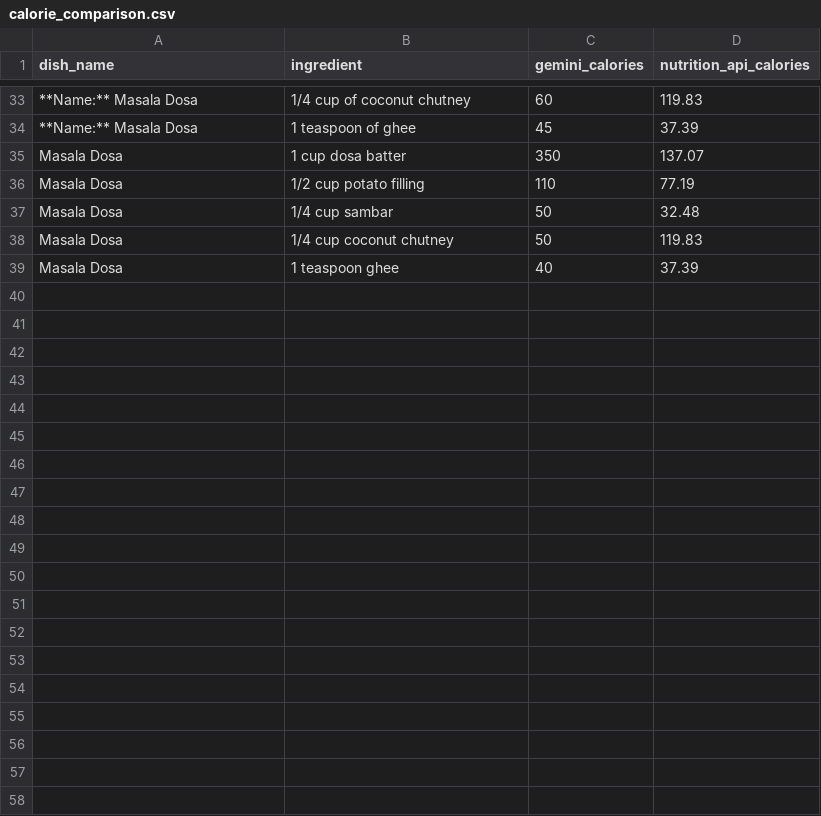
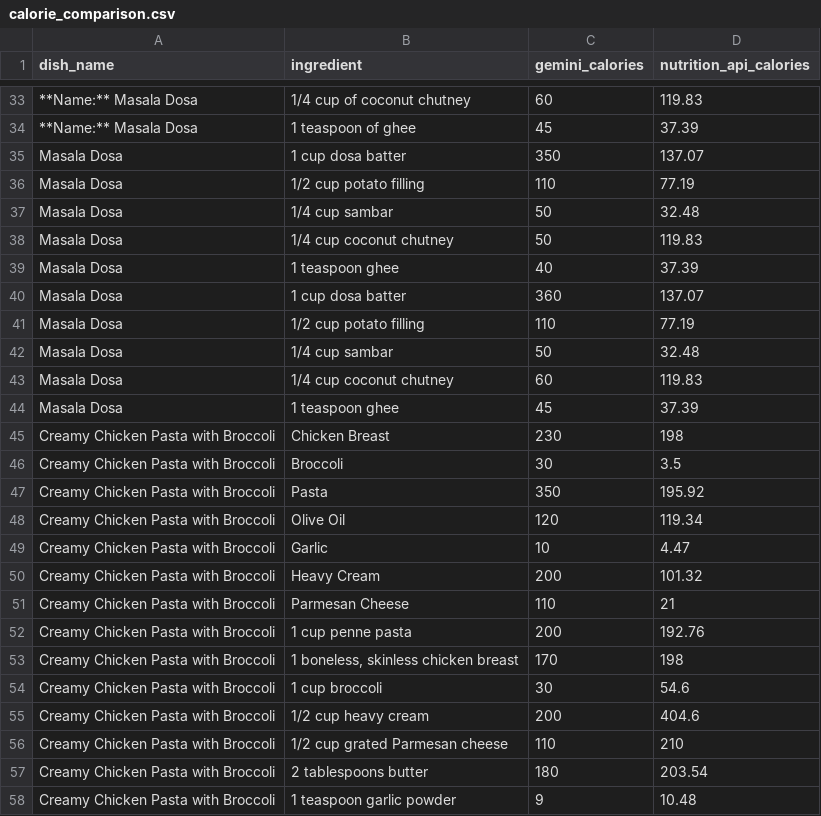
Before and after one commit to aryxnkve/Meal-minder, a CSV file: backend/data/calorie_comparison.csv, drawn as a sheet; only a part is shown, gaps mark what is left out; the diff covers the shown part only.

```diff
--- a/backend/data/calorie_comparison.csv
+++ b/backend/data/calorie_comparison.csv
@@ -49 +49,20 @@ Masala Dosa,1/4 cup coconut chutney,50,119.83
 Masala Dosa,1 teaspoon ghee,40,37.39
+Masala Dosa,1 cup dosa batter,360,137.07
+Masala Dosa,1/2 cup potato filling,110,77.19
+Masala Dosa,1/4 cup sambar,50,32.48
+Masala Dosa,1/4 cup coconut chutney,60,119.83
+Masala Dosa,1 teaspoon ghee,45,37.39
+Creamy Chicken Pasta with Broccoli,Chicken Breast,230,198
+Creamy Chicken Pasta with Broccoli,Broccoli,30,3.5
+Creamy Chicken Pasta with Broccoli,Pasta,350,195.92
+Creamy Chicken Pasta with Broccoli,Olive Oil,120,119.34
+Creamy Chicken Pasta with Broccoli,Garlic,10,4.47
+Creamy Chicken Pasta with Broccoli,Heavy Cream,200,101.32
+Creamy Chicken Pasta with Broccoli,Parmesan Cheese,110,21
+Creamy Chicken Pasta with Broccoli,1 cup penne pasta,200,192.76
+Creamy Chicken Pasta with Broccoli,"1 boneless, skinless chicken breast",170,198
+Creamy Chicken Pasta with Broccoli,1 cup broccoli,30,54.6
+Creamy Chicken Pasta with Broccoli,1/2 cup heavy cream,200,404.6
+Creamy Chicken Pasta with Broccoli,1/2 cup grated Parmesan cheese,110,210
+Creamy Chicken Pasta with Broccoli,2 tablespoons butter,180,203.54
+Creamy Chicken Pasta with Broccoli,1 teaspoon garlic powder,9,10.48
```
Also changed, not shown: 11 added rows elsewhere in this file, 1 other file.
